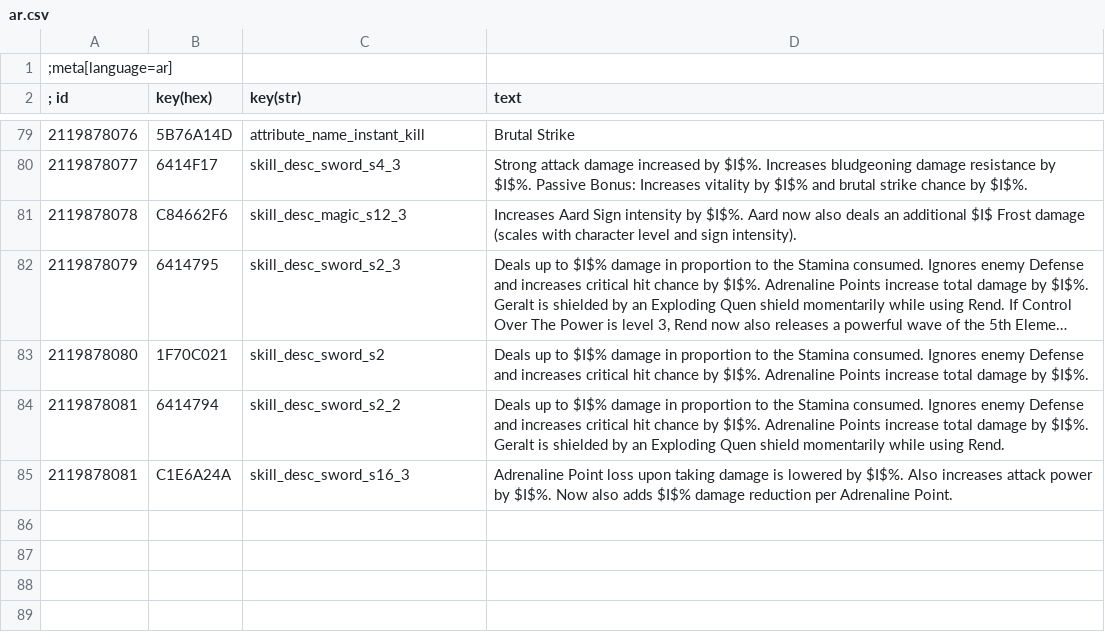
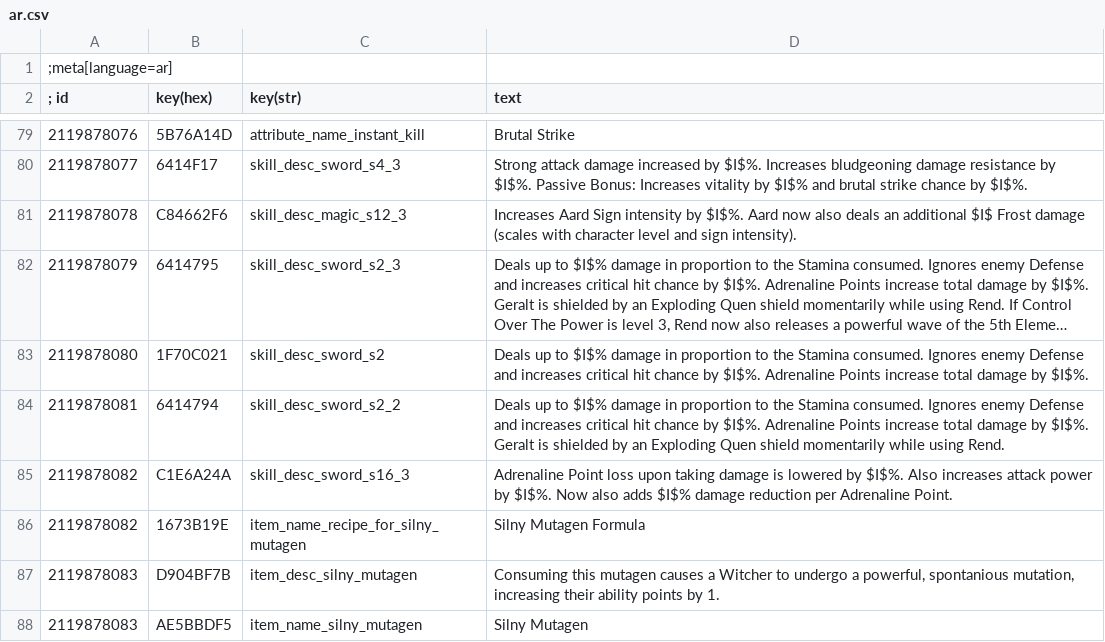
Before and after one commit to dragnilar/ModDragnilarEdit, a CSV file: DragnilarEdit/strings/CSV/ar.csv, drawn as a sheet; only a part is shown, gaps mark what is left out; long unchanged cells end in ….

Commit message:
Added silny mutagen strings

```diff
--- a/DragnilarEdit/strings/CSV/ar.csv
+++ b/DragnilarEdit/strings/CSV/ar.csv
@@ -84,2 +84,5 @@
 2119878081|6414794|skill_desc_sword_s2_2|Deals up to $I$% damage in proportion to the Stamina consumed. Ignores enemy Defense and increases critical hit chance by $I$%. Adrenaline Points increase total damage by $I$%. Geralt is shielded by an Exploding Quen shield momentarily while using Rend.
-2119878081|C1E6A24A|skill_desc_sword_s16_3|Adrenaline Point loss upon taking damage is lowered by $I$%. Also increases attack power by $I$%. Now also adds $I$% damage reduction per Adrenaline Point.
+2119878082|C1E6A24A|skill_desc_sword_s16_3|Adrenaline Point loss upon taking damage is lowered by $I$%. Also increases attack power by $I$%. Now also adds $I$% damage reduction per Adrenaline Point.
+2119878082|1673B19E|item_name_recipe_for_silny_mutagen|Silny Mutagen Formula
+2119878083|D904BF7B|item_desc_silny_mutagen|Consuming this mutagen causes a Witcher to undergo a powerful, spontanious mutation, increasing their ability points by 1.
+2119878083|AE5BBDF5|item_name_silny_mutagen|Silny Mutagen
```
Also changed, not shown: DragnilarEdit/strings/CSV/br.csv, DragnilarEdit/strings/CSV/cz.csv, 31 other files.
